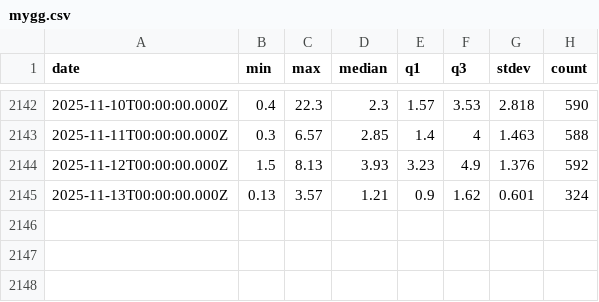
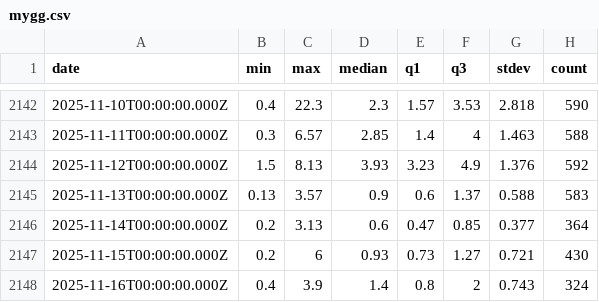
Before and after one commit to koderik/mlfs-book, a CSV file: data/mygg.csv, drawn as a sheet; only a part is shown, gaps mark what is left out.

Commit message:
updated csv

```diff
--- a/data/mygg.csv
+++ b/data/mygg.csv
@@ -2144,2 +2144,5 @@ date,min,max,median,q1,q3,stdev,count
 2025-11-12T00:00:00.000Z,1.5,8.13,3.93,3.23,4.9,1.376,592
-2025-11-13T00:00:00.000Z,0.13,3.57,1.21,0.9,1.62,0.601,324
+2025-11-13T00:00:00.000Z,0.13,3.57,0.9,0.6,1.37,0.588,583
+2025-11-14T00:00:00.000Z,0.2,3.13,0.6,0.47,0.85,0.377,364
+2025-11-15T00:00:00.000Z,0.2,6,0.93,0.73,1.27,0.721,430
+2025-11-16T00:00:00.000Z,0.4,3.9,1.4,0.8,2,0.743,324
```
